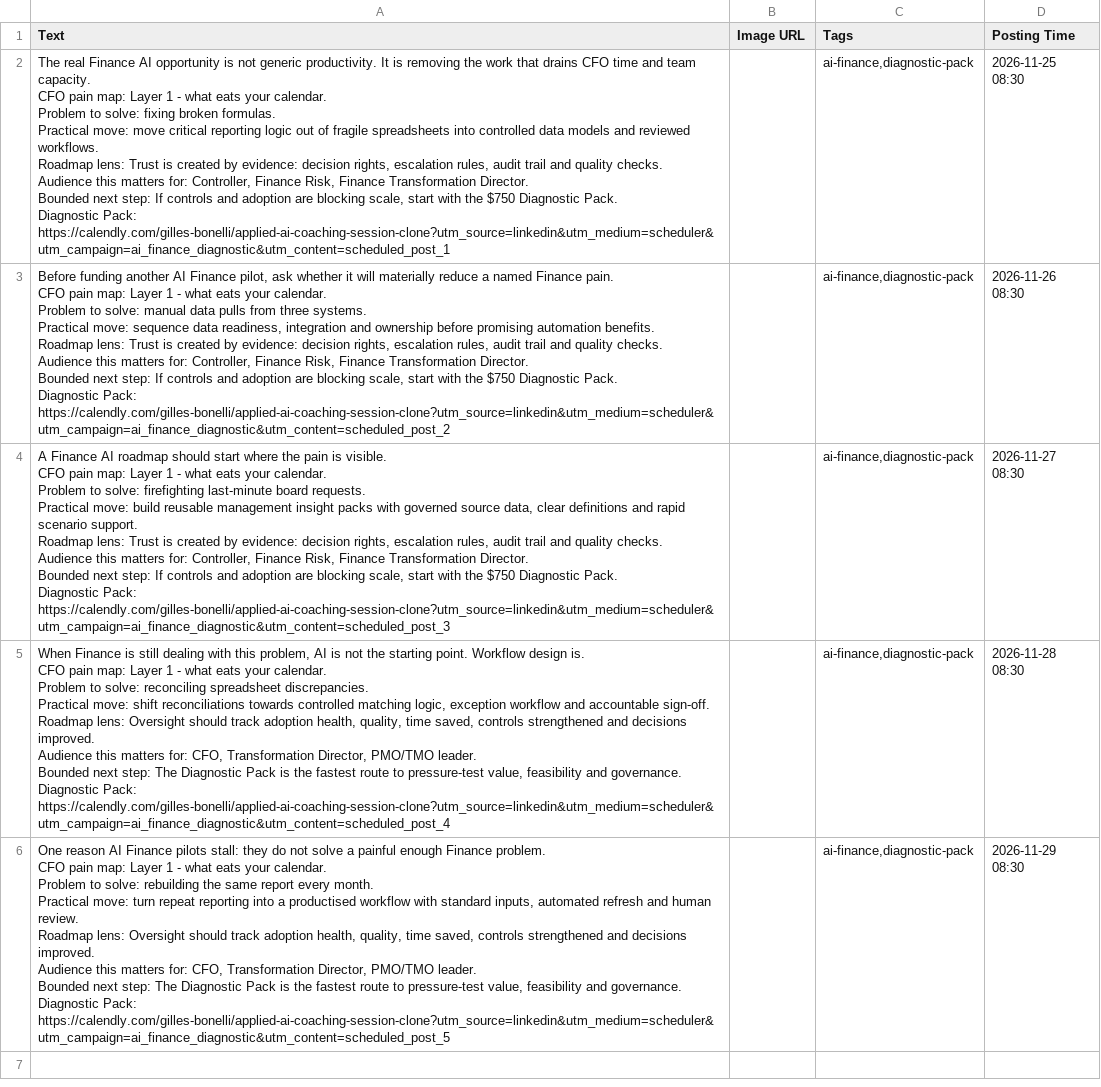
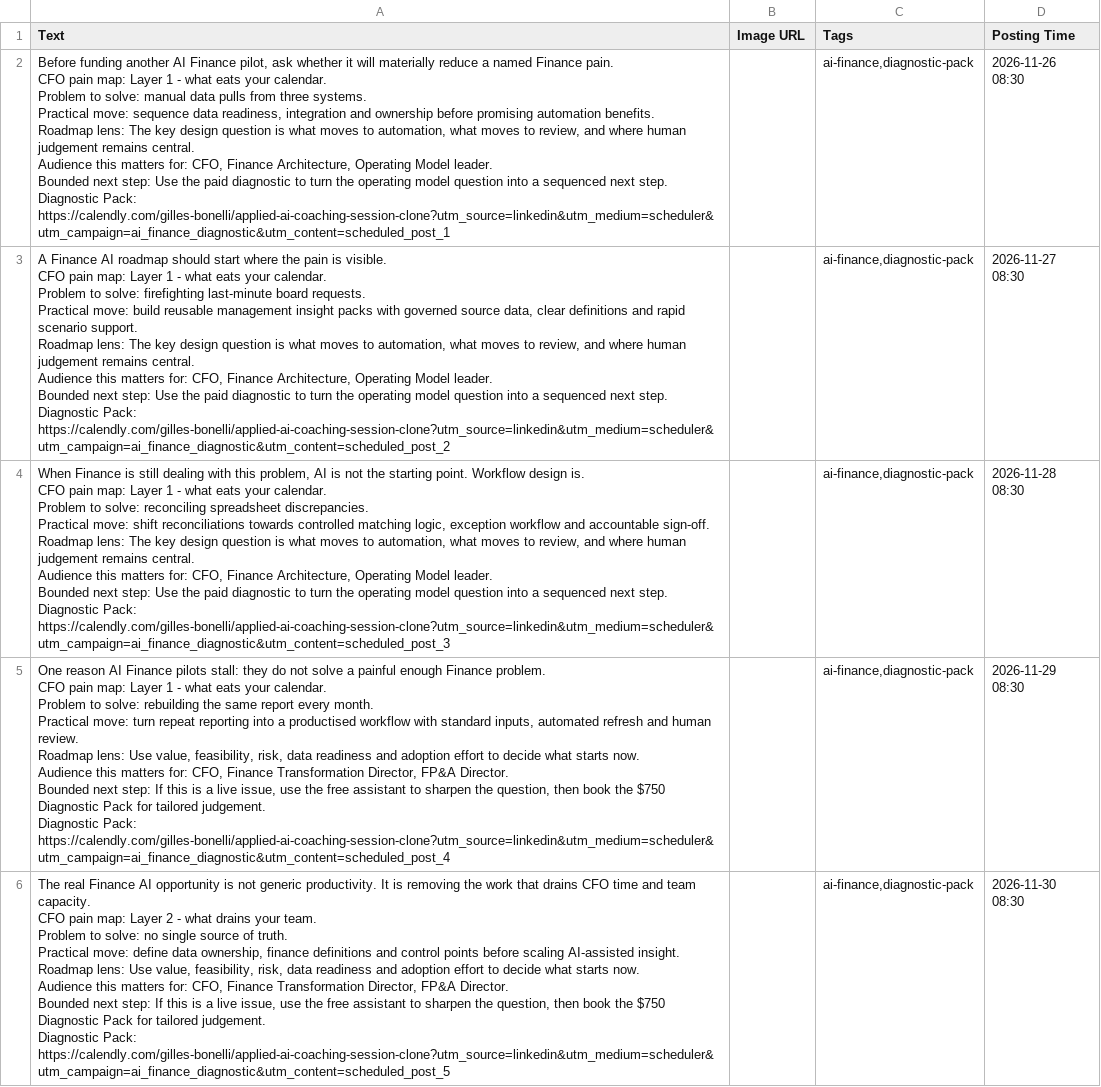
Before and after one commit to CEOFOUNDER/STNM_FT, a CSV file: traffic-console/generated/scheduler-buffer.csv, drawn as a sheet; removed rows and columns are numbered as before the commit, all else as after; ↵ is a line break in a cell; the diff names each change by its address in the sheet, - before the commit and + after, or states it on an @@ line.

```diff
--- a/traffic-console/generated/scheduler-buffer.csv
+++ b/traffic-console/generated/scheduler-buffer.csv
-row 2: The real Finance AI opportunity is not generic productivity. It is removing the work that drains CFO time and team capacity. ↵ CFO pain map: Layer 1 - what eats your calendar. ↵ Problem to solve: fixing broken formulas. ↵ Practical move: move critical reporting logic out of fragile spreadsheets into controlled data models and reviewed workflows. ↵ Roadmap lens: Trust is created by evidence: decision rights, escalation rules, audit trail and quality checks. ↵ Audience this matters for: Controller, Finance Risk, Finance Transformation Director. ↵ Bounded next step: If controls and adoption are blocking scale, start with the $750 Diagnostic Pack. ↵ Diagnostic Pack: https://calendly.com/gilles-bonelli/applied-ai-coaching-session-clone?utm_source=linkedin&utm_medium=scheduler&utm_campaign=ai_finance_diagnostic&utm_content=scheduled_post_1 |  | ai-finance,diagnostic-pack | 2026-11-25 08:30
-A2 (Text): …Roadmap lens: Trust is created by evidence: decision rights, escalation rules, audit trail and quality checks. ↵ Audience this matters for: Controller, Finance Risk, Finance Transformation Director. ↵ Bounded next step: If controls and adoption are blocking scale, start with the $750 Diagnostic Pack. ↵ Diagnostic Pack: https://calendly.com/gilles-bonelli/applied-ai-coaching-session-clone?utm_source=linkedin&utm_medium=scheduler&utm_campaign=ai_finance_diagnostic&utm_content=scheduled_post_2
+A2 (Text): …Roadmap lens: The key design question is what moves to automation, what moves to review, and where human judgement remains central. ↵ Audience this matters for: CFO, Finance Architecture, Operating Model leader. ↵ Bounded next step: Use the paid diagnostic to turn the operating model question into a sequenced next step. ↵ Diagnostic Pack: https://calendly.com/gilles-bonelli/applied-ai-coaching-session-clone?utm_source=linkedin&utm_medium=scheduler&utm_campaign=ai_finance_diagnostic&utm_content=scheduled_post_1
-A3 (Text): …Roadmap lens: Trust is created by evidence: decision rights, escalation rules, audit trail and quality checks. ↵ Audience this matters for: Controller, Finance Risk, Finance Transformation Director. ↵ Bounded next step: If controls and adoption are blocking scale, start with the $750 Diagnostic Pack. ↵ Diagnostic Pack: https://calendly.com/gilles-bonelli/applied-ai-coaching-session-clone?utm_source=linkedin&utm_medium=scheduler&utm_campaign=ai_finance_diagnostic&utm_content=scheduled_post_3
+A3 (Text): …Roadmap lens: The key design question is what moves to automation, what moves to review, and where human judgement remains central. ↵ Audience this matters for: CFO, Finance Architecture, Operating Model leader. ↵ Bounded next step: Use the paid diagnostic to turn the operating model question into a sequenced next step. ↵ Diagnostic Pack: https://calendly.com/gilles-bonelli/applied-ai-coaching-session-clone?utm_source=linkedin&utm_medium=scheduler&utm_campaign=ai_finance_diagnostic&utm_content=scheduled_post_2
-A4 (Text): …Roadmap lens: Oversight should track adoption health, quality, time saved, controls strengthened and decisions improved. ↵ Audience this matters for: CFO, Transformation Director, PMO/TMO leader. ↵ Bounded next step: The Diagnostic Pack is the fastest route to pressure-test value, feasibility and governance. ↵ Diagnostic Pack: https://calendly.com/gilles-bonelli/applied-ai-coaching-session-clone?utm_source=linkedin&utm_medium=scheduler&utm_campaign=ai_finance_diagnostic&utm_content=scheduled_post_4
+A4 (Text): …Roadmap lens: The key design question is what moves to automation, what moves to review, and where human judgement remains central. ↵ Audience this matters for: CFO, Finance Architecture, Operating Model leader. ↵ Bounded next step: Use the paid diagnostic to turn the operating model question into a sequenced next step. ↵ Diagnostic Pack: https://calendly.com/gilles-bonelli/applied-ai-coaching-session-clone?utm_source=linkedin&utm_medium=scheduler&utm_campaign=ai_finance_diagnostic&utm_content=scheduled_post_3
-A5 (Text): …Roadmap lens: Oversight should track adoption health, quality, time saved, controls strengthened and decisions improved. ↵ Audience this matters for: CFO, Transformation Director, PMO/TMO leader. ↵ Bounded next step: The Diagnostic Pack is the fastest route to pressure-test value, feasibility and governance. ↵ Diagnostic Pack: https://calendly.com/gilles-bonelli/applied-ai-coaching-session-clone?utm_source=linkedin&utm_medium=scheduler&utm_campaign=ai_finance_diagnostic&utm_content=scheduled_post_5
+A5 (Text): …Roadmap lens: Use value, feasibility, risk, data readiness and adoption effort to decide what starts now. ↵ Audience this matters for: CFO, Finance Transformation Director, FP&A Director. ↵ Bounded next step: If this is a live issue, use the free assistant to sharpen the question, then book the $750 Diagnostic Pack for tailored judgement. ↵ Diagnostic Pack: https://calendly.com/gilles-bonelli/applied-ai-coaching-session-clone?utm_source=linkedin&utm_medium=scheduler&utm_campaign=ai_finance_diagnostic&utm_content=scheduled_post_4
+row 6: The real Finance AI opportunity is not generic productivity. It is removing the work that drains CFO time and team capacity. ↵ CFO pain map: Layer 2 - what drains your team. ↵ Problem to solve: no single source of truth. ↵ Practical move: define data ownership, finance definitions and control points before scaling AI-assisted insight. ↵ Roadmap lens: Use value, feasibility, risk, data readiness and adoption effort to decide what starts now. ↵ Audience this matters for: CFO, Finance Transformation Director, FP&A Director. ↵ Bounded next step: If this is a live issue, use the free assistant to sharpen the question, then book the $750 Diagnostic Pack for tailored judgement. ↵ Diagnostic Pack: https://calendly.com/gilles-bonelli/applied-ai-coaching-session-clone?utm_source=linkedin&utm_medium=scheduler&utm_campaign=ai_finance_diagnostic&utm_content=scheduled_post_5 |  | ai-finance,diagnostic-pack | 2026-11-30 08:30
```
Also changed, not shown: 2 other files.
